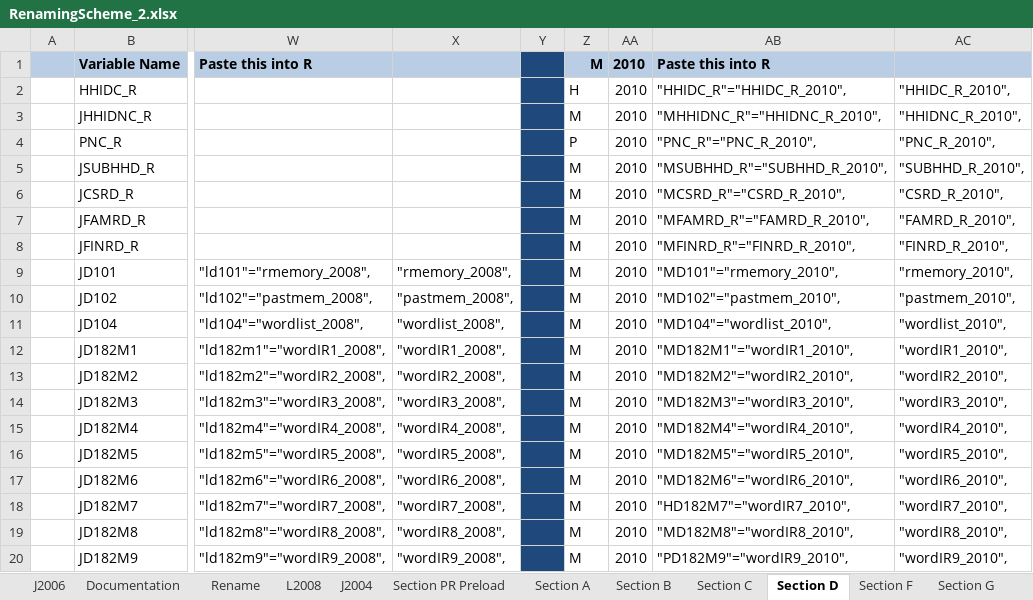
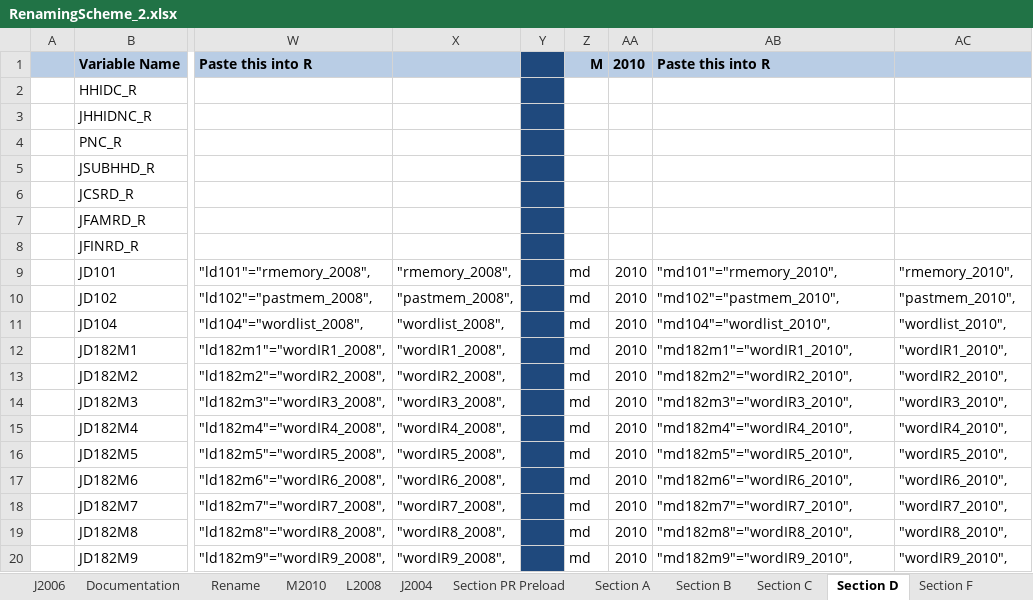
Before and after one commit to IALSA/SEC-HRS-Public, an Excel workbook: Scripts/Data/RenamingScheme_2.xlsx, sheet Section D, drawn as a sheet; only a part is shown, gaps mark what is left out; values as stored, in another font and other column widths than the file's, no borders; the diff covers the shown part only; the diff names each change by its address in the sheet, - before the commit and + after, or states it on an @@ line.

```diff
--- a/Scripts/Data/RenamingScheme_2.xlsx (sheet Section D)
+++ b/Scripts/Data/RenamingScheme_2.xlsx (sheet Section D)
+sheet tab: M2010
-Z2: H
+Z2: (empty)
-AA2:AA8: 2010
+AA2:AA8: (empty)
-AB2: "HHIDC_R"="HHIDC_R_2010",
+AB2: (empty)
-AC2: "HHIDC_R_2010",
+AC2: (empty)
-Z3: M
+Z3: (empty)
-AB3: "MHHIDNC_R"="HHIDNC_R_2010",
+AB3: (empty)
-AC3: "HHIDNC_R_2010",
+AC3: (empty)
-Z4: P
+Z4: (empty)
-AB4: "PNC_R"="PNC_R_2010",
+AB4: (empty)
-AC4: "PNC_R_2010",
+AC4: (empty)
-Z5:Z8: M
+Z5:Z8: (empty)
-AB5: "MSUBHHD_R"="SUBHHD_R_2010",
+AB5: (empty)
-AC5: "SUBHHD_R_2010",
+AC5: (empty)
-AB6: "MCSRD_R"="CSRD_R_2010",
+AB6: (empty)
-AC6: "CSRD_R_2010",
+AC6: (empty)
-AB7: "MFAMRD_R"="FAMRD_R_2010",
+AB7: (empty)
-AC7: "FAMRD_R_2010",
+AC7: (empty)
-AB8: "MFINRD_R"="FINRD_R_2010",
+AB8: (empty)
-AC8: "FINRD_R_2010",
+AC8: (empty)
-Z9:Z20: M
+Z9:Z20: md
-AB9: "MD101"="rmemory_2010",
+AB9: "md101"="rmemory_2010",
-AB10: "MD102"="pastmem_2010",
+AB10: "md102"="pastmem_2010",
-AB11: "MD104"="wordlist_2010",
+AB11: "md104"="wordlist_2010",
-AB12: "MD182M1"="wordIR1_2010",
+AB12: "md182m1"="wordIR1_2010",
-AB13: "MD182M2"="wordIR2_2010",
+AB13: "md182m2"="wordIR2_2010",
-AB14: "MD182M3"="wordIR3_2010",
+AB14: "md182m3"="wordIR3_2010",
-AB15: "MD182M4"="wordIR4_2010",
+AB15: "md182m4"="wordIR4_2010",
-AB16: "MD182M5"="wordIR5_2010",
+AB16: "md182m5"="wordIR5_2010",
-AB17: "MD182M6"="wordIR6_2010",
+AB17: "md182m6"="wordIR6_2010",
-AB18: "HD182M7"="wordIR7_2010",
+AB18: "md182m7"="wordIR7_2010",
-AB19: "MD182M8"="wordIR8_2010",
+AB19: "md182m8"="wordIR8_2010",
-AB20: "PD182M9"="wordIR9_2010",
+AB20: "md182m9"="wordIR9_2010",
```
Also changed, not shown: 284 edited cells elsewhere in this sheet, sheet Section C, sheet Section PR Preload, sheet Section A, sheet Section I Physical measures, sheet Section B, sheet L2008, formulas that keep their value, 3 other files.
